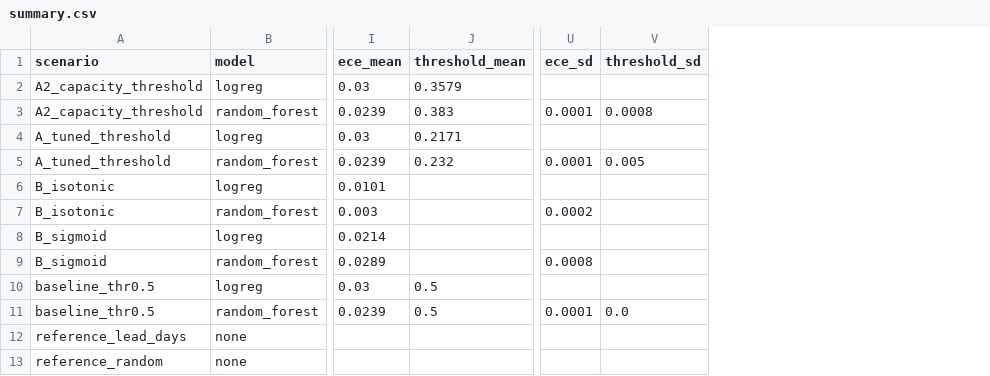
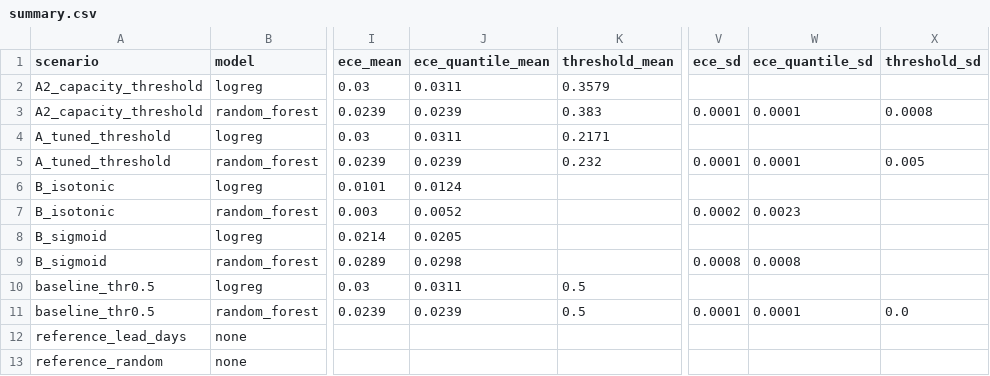
Before and after one commit to CandraPutraPratama/ttki-p5-noshow, a CSV file: results_no_sms/summary.csv, drawn as a sheet; only a part is shown, gaps mark what is left out; the diff names each change by its address in the sheet, - before the commit and + after, or states it on an @@ line.

```diff
--- a/results_no_sms/summary.csv
+++ b/results_no_sms/summary.csv
+column J (ece_quantile_mean), rows 2-11: 0.0311 | 0.0239 | 0.0311 | 0.0239 | 0.0124 | 0.0052 | 0.0205 | 0.0298 | 0.0311 | 0.0239
+column W (ece_quantile_sd), rows 3-11: 0.0001 |  | 0.0001 |  | 0.0023 |  | 0.0008 |  | 0.0001
```
Also changed, not shown: references/literature_matrix.csv, results/metrics.csv, 37 other files.
